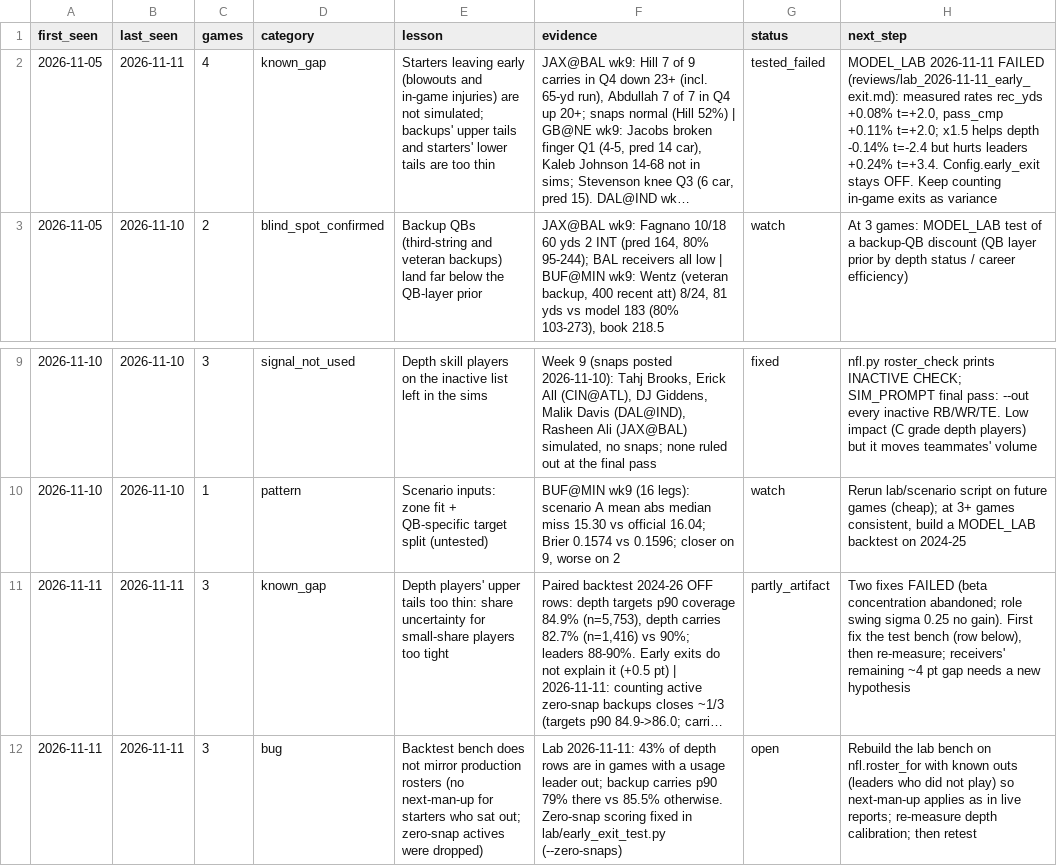
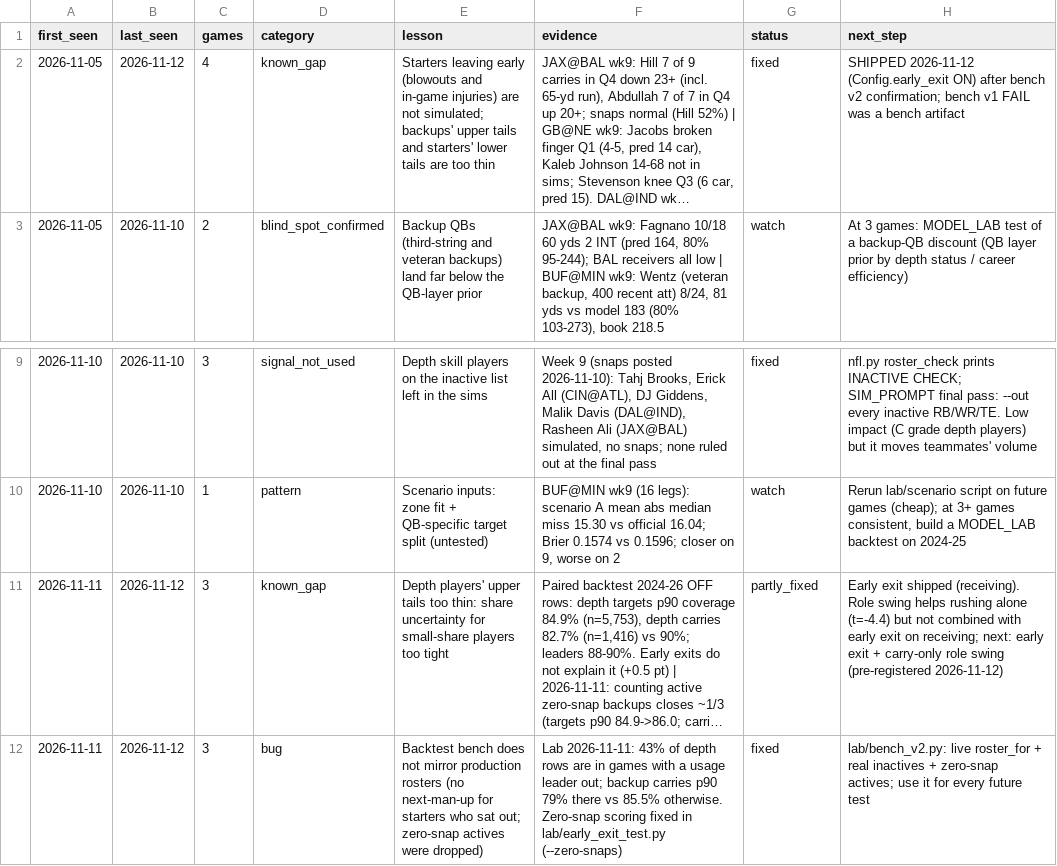
Before and after one commit to Travc17/openai-startup-name-generator, a CSV file: betting_model/reviews/lessons.csv, drawn as a sheet; only a part is shown, gaps mark what is left out; long unchanged cells end in …; the diff names each change by its address in the sheet, - before the commit and + after, or states it on an @@ line.

```diff
--- a/betting_model/reviews/lessons.csv
+++ b/betting_model/reviews/lessons.csv
-B2 (last_seen): 2026-11-11
+B2 (last_seen): 2026-11-12
-G2 (status): tested_failed
+G2 (status): fixed
-H2 (next_step): MODEL_LAB 2026-11-11 FAILED (reviews/lab_2026-11-11_early_exit.md): measured rates rec_yds +0.08% t=+2.0, pass_cmp +0.11% t=+2.0; x1.5 helps depth -0.14% t=-2.4 but hurts leaders +0.24% t=+3.4. Config.early_exit stays OFF. Keep counting in-game exits as variance
+H2 (next_step): SHIPPED 2026-11-12 (Config.early_exit ON) after bench v2 confirmation; bench v1 FAIL was a bench artifact
-B11:B12 (last_seen): 2026-11-11
+B11:B12 (last_seen): 2026-11-12
-G11 (status): partly_artifact
+G11 (status): partly_fixed
-H11 (next_step): Two fixes FAILED (beta concentration abandoned; role swing sigma 0.25 no gain). First fix the test bench (row below), then re-measure; receivers' remaining ~4 pt gap needs a new hypothesis
+H11 (next_step): Early exit shipped (receiving). Role swing helps rushing alone (t=-4.4) but not combined with early exit on receiving; next: early exit + carry-only role swing (pre-registered 2026-11-12)
-G12 (status): open
+G12 (status): fixed
-H12 (next_step): Rebuild the lab bench on nfl.roster_for with known outs (leaders who did not play) so next-man-up applies as in live reports; re-measure depth calibration; then retest
+H12 (next_step): lab/bench_v2.py: live roster_for + real inactives + zero-snap actives; use it for every future test
```
Also changed, not shown: 7 other files.
